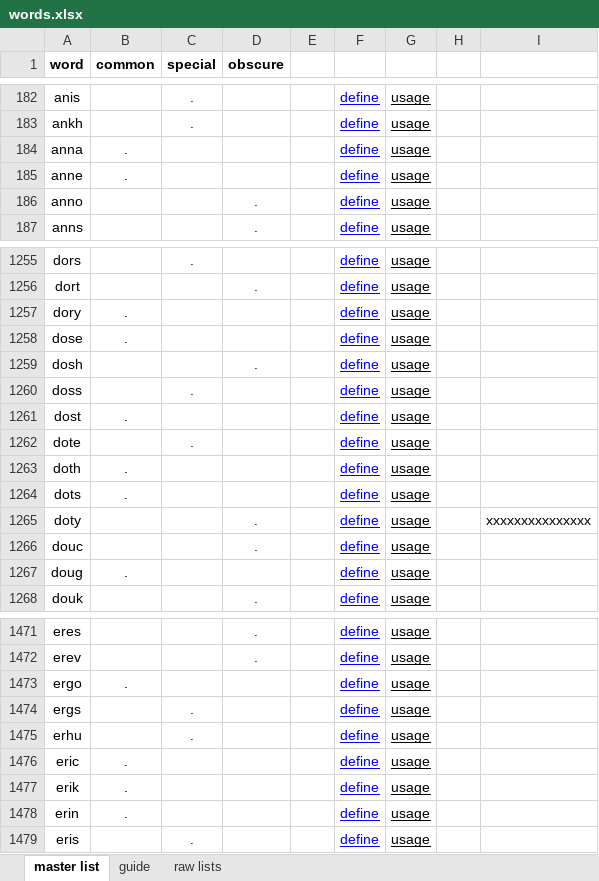
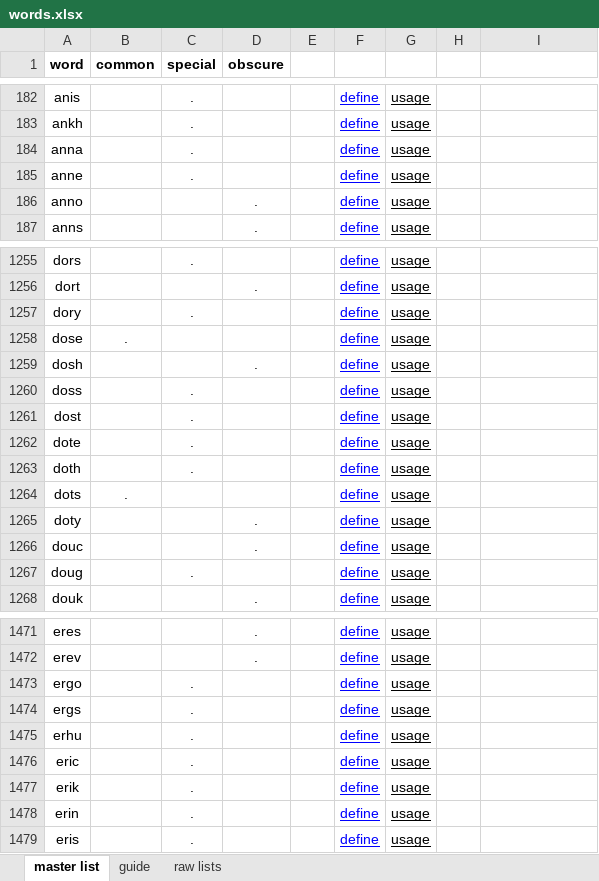
Before and after one commit to vincerubinetti/word4word, an Excel workbook: src/data/words.xlsx, sheet master list, drawn as a sheet; only a part is shown, gaps mark what is left out; values as stored, in another font and other column widths than the file's, no borders; the diff covers the shown part only; the diff names each change by its address in the sheet, - before the commit and + after, or states it on an @@ line.

Commit message:
update word list

```diff
--- a/src/data/words.xlsx (sheet master list)
+++ b/src/data/words.xlsx (sheet master list)
-B184:B185 (common): .
+B184:B185 (common): (empty)
-C184:C185 (special): (empty)
+C184:C185 (special): .
-B1257 (common): .
+B1257 (common): (empty)
-C1257 (special): (empty)
+C1257 (special): .
-B1261 (common): .
+B1261 (common): (empty)
-C1261 (special): (empty)
+C1261 (special): .
-B1263 (common): .
+B1263 (common): (empty)
-C1263 (special): (empty)
+C1263 (special): .
-I1265: xxxxxxxxxxxxxxx
+I1265: (empty)
-B1267 (common): .
+B1267 (common): (empty)
-C1267 (special): (empty)
+C1267 (special): .
-B1473 (common): .
+B1473 (common): (empty)
-C1473 (special): (empty)
+C1473 (special): .
-B1476:B1478 (common): .
+B1476:B1478 (common): (empty)
-C1476:C1478 (special): (empty)
+C1476:C1478 (special): .
```
Also changed, not shown: 568 edited cells elsewhere in this sheet, 1 other file.
